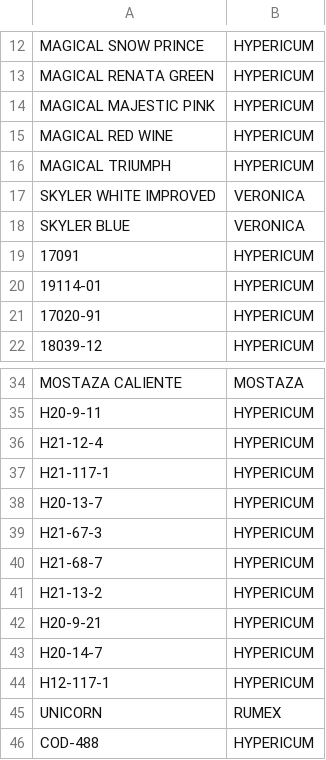
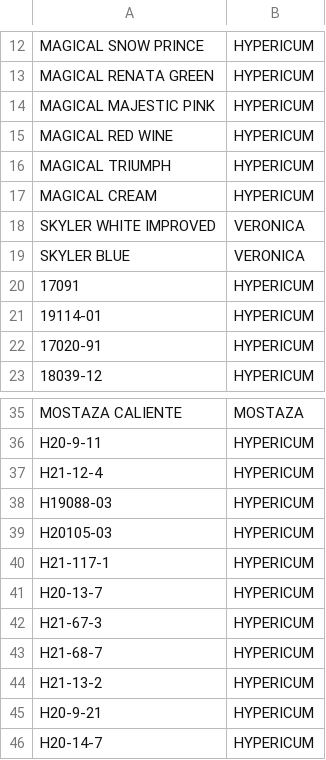
Before and after one commit to renealejo96/cosecha-app, a CSV file: MAESTRO_PROS.csv, drawn as a sheet; only a part is shown, gaps mark what is left out; the shorter side is filled out with more unchanged rows.

Commit message:
Agregar API REST para consumir datos en Excel con Power Query - 3 endpoints: /api/resumen (JSON), /api/resumen/excel (descarga), /api/semanas - Documentación completa para integración con Excel - Actualizar variedades y maestro de productos

```diff
--- a/MAESTRO_PROS.csv
+++ b/MAESTRO_PROS.csv
@@ -16,2 +16,3 @@ MAGICAL RED WINE;HYPERICUM
 MAGICAL TRIUMPH;HYPERICUM
+MAGICAL CREAM;HYPERICUM
 SKYLER WHITE IMPROVED;VERONICA
@@ -36,2 +37,4 @@ H20-9-11;HYPERICUM
 H21-12-4;HYPERICUM
+H19088-03;HYPERICUM
+H20105-03;HYPERICUM
 H21-117-1;HYPERICUM
```
Also changed, not shown: variedades.csv, 10 other files.
